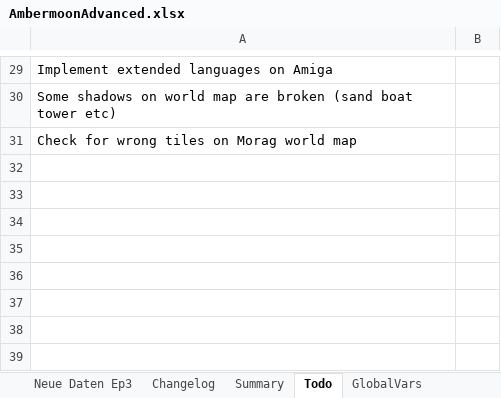
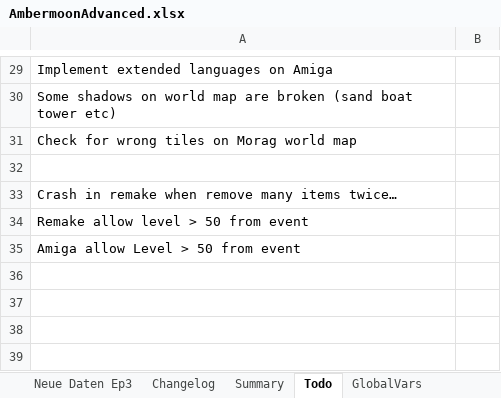
Before and after one commit to Pyrdacor/Ambermoon-Advanced, an Excel workbook: AmbermoonAdvanced.xlsx, sheet Todo, drawn as a sheet; only a part is shown, gaps mark what is left out; values as stored, in another font and other column widths than the file's, no borders; the diff names each change by its address in the sheet, - before the commit and + after, or states it on an @@ line.

```diff
--- a/AmbermoonAdvanced.xlsx (sheet Todo)
+++ b/AmbermoonAdvanced.xlsx (sheet Todo)
-A33: (empty)
+A33: Crash in remake when remove many items twice…
-A34: (empty)
+A34: Remake allow level > 50 from event
-A35: (empty)
+A35: Amiga allow Level > 50 from event
```
Also changed, not shown: sheet Items, sheet Keywords, sheet GlobalVars, 8 other files.
